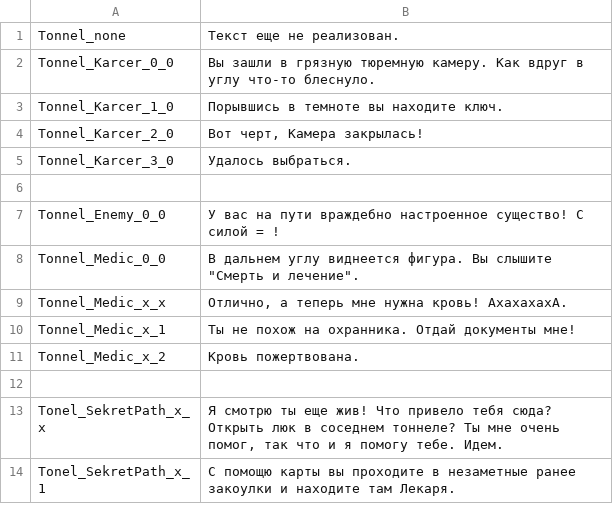
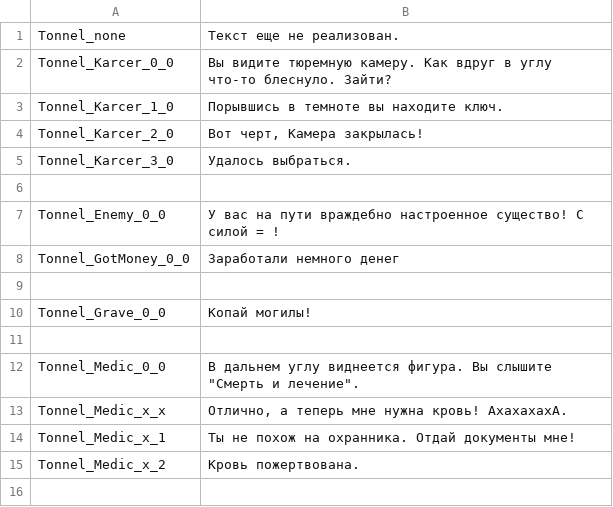
Before and after one commit to VagueFuture/AnotherNotEndedProject, a CSV file: Assets/Resources/DialogSystemsDialogs.csv, drawn as a sheet; only a part is shown; the shorter side is filled out with more unchanged rows.

Commit message:
RecodeTonnelActionSystem

```diff
--- a/Assets/Resources/DialogSystemsDialogs.csv
+++ b/Assets/Resources/DialogSystemsDialogs.csv
@@ -1,3 +1,3 @@
 Tonnel_none;Текст еще не реализован.
-Tonnel_Karcer_0_0;Вы зашли в грязную тюремную камеру. Как вдруг в углу что-то блеснуло.
+Tonnel_Karcer_0_0;Вы видите тюремную камеру. Как вдруг в углу что-то блеснуло. Зайти?
 Tonnel_Karcer_1_0;Порывшись в темноте вы находите ключ.
@@ -7,2 +7,6 @@ Tonnel_Karcer_3_0;Удалось выбраться.
 Tonnel_Enemy_0_0;У вас на пути враждебно настроенное существо! С силой = !
+Tonnel_GotMoney_0_0;Заработали немного денег
+
+Tonnel_Grave_0_0;Копай могилы!
+
 Tonnel_Medic_0_0;В дальнем углу виднеется фигура. Вы слышите "Смерть и лечение".
```
Also changed, not shown: 43 other files.
